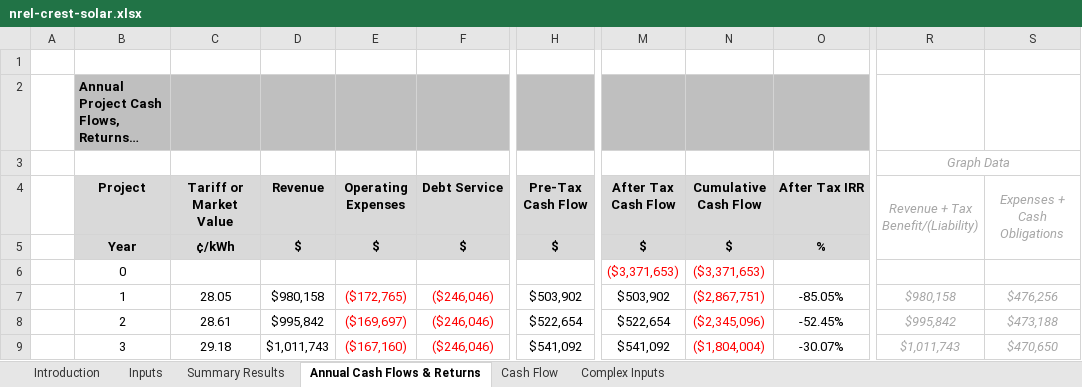
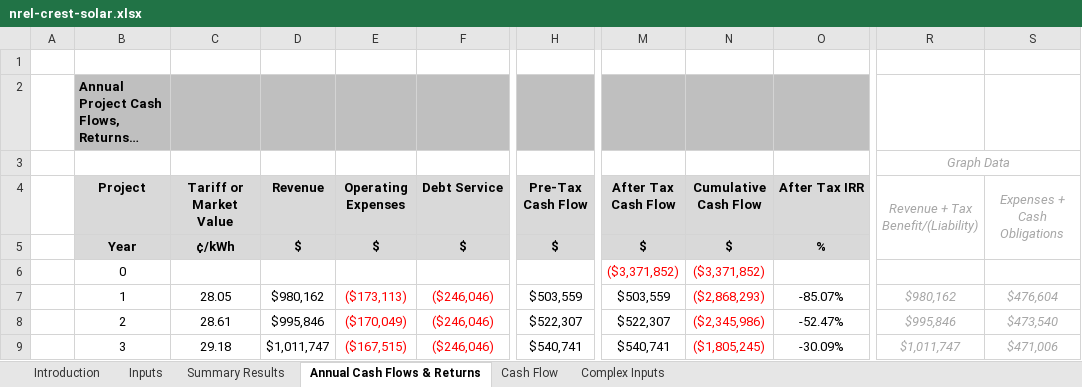
Before and after one commit to waysignal/crest_model_solar, an Excel workbook: nrel-crest-solar.xlsx, sheet Annual Cash Flows & Returns, drawn as a sheet; only a part is shown, gaps mark what is left out; long unchanged cells end in …; values as stored, in another font and other column widths than the file's, no borders; charts and pictures and conditional formats not drawn; the diff covers the shown part only; the diff names each change by its address in the sheet, - before the commit and + after, or states it on an @@ line.

Commit message:
revenue from tariffs

```diff
--- a/nrel-crest-solar.xlsx (sheet Annual Cash Flows & Returns)
+++ b/nrel-crest-solar.xlsx (sheet Annual Cash Flows & Returns)
-M6 (After Tax Cash Flow): ($3,371,653)
+M6 (After Tax Cash Flow): ($3,371,852)
-N6 (Cumulative Cash Flow): ($3,371,653)
+N6 (Cumulative Cash Flow): ($3,371,852)
-D7 (Revenue): $980,158
+D7 (Revenue): $980,162
-E7 (Operating Expenses): ($172,765)
+E7 (Operating Expenses): ($173,113)
-H7 (Pre-Tax Cash Flow): $503,902
+H7 (Pre-Tax Cash Flow): $503,559
-M7 (After Tax Cash Flow): $503,902
+M7 (After Tax Cash Flow): $503,559
-N7 (Cumulative Cash Flow): ($2,867,751)
+N7 (Cumulative Cash Flow): ($2,868,293)
-O7 (After Tax IRR): -85.05%
+O7 (After Tax IRR): -85.07%
-R7: $980,158
+R7: $980,162
-S7 (Expenses + Cash Obligations): $476,256
+S7 (Expenses + Cash Obligations): $476,604
-D8 (Revenue): $995,842
+D8 (Revenue): $995,846
-E8 (Operating Expenses): ($169,697)
+E8 (Operating Expenses): ($170,049)
-H8 (Pre-Tax Cash Flow): $522,654
+H8 (Pre-Tax Cash Flow): $522,307
-M8 (After Tax Cash Flow): $522,654
+M8 (After Tax Cash Flow): $522,307
-N8 (Cumulative Cash Flow): ($2,345,096)
+N8 (Cumulative Cash Flow): ($2,345,986)
-O8 (After Tax IRR): -52.45%
+O8 (After Tax IRR): -52.47%
-R8: $995,842
+R8: $995,846
-S8 (Expenses + Cash Obligations): $473,188
+S8 (Expenses + Cash Obligations): $473,540
-D9 (Revenue): $1,011,743
+D9 (Revenue): $1,011,747
-E9 (Operating Expenses): ($167,160)
+E9 (Operating Expenses): ($167,515)
-H9 (Pre-Tax Cash Flow): $541,092
+H9 (Pre-Tax Cash Flow): $540,741
-M9 (After Tax Cash Flow): $541,092
+M9 (After Tax Cash Flow): $540,741
-N9 (Cumulative Cash Flow): ($1,804,004)
+N9 (Cumulative Cash Flow): ($1,805,245)
-O9 (After Tax IRR): -30.07%
+O9 (After Tax IRR): -30.09%
-R9: $1,011,743
+R9: $1,011,747
-S9 (Expenses + Cash Obligations): $470,650
+S9 (Expenses + Cash Obligations): $471,006
```
Also changed, not shown: 251 edited cells elsewhere in this sheet, sheet Cash Flow, sheet Complex Inputs, sheet Inputs, sheet Summary Results, hidden cells, charts or pictures, 4 other files.
